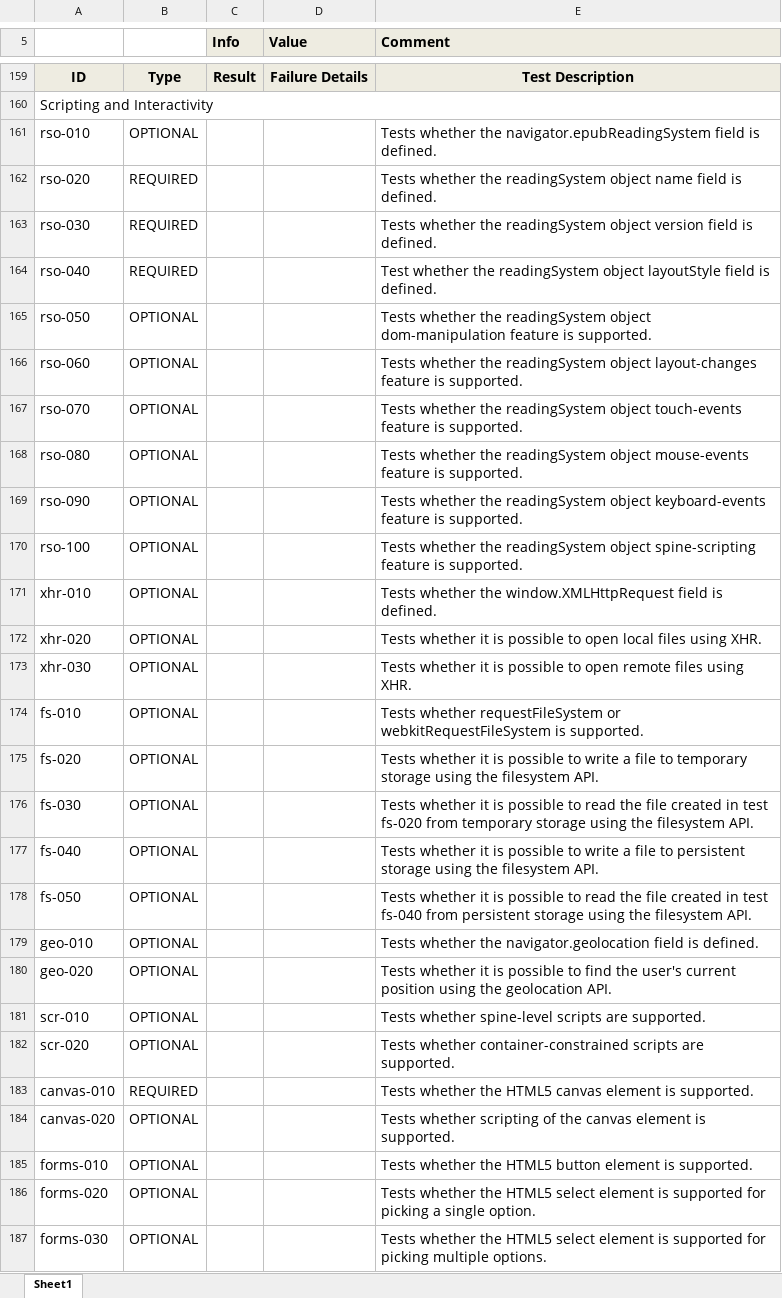
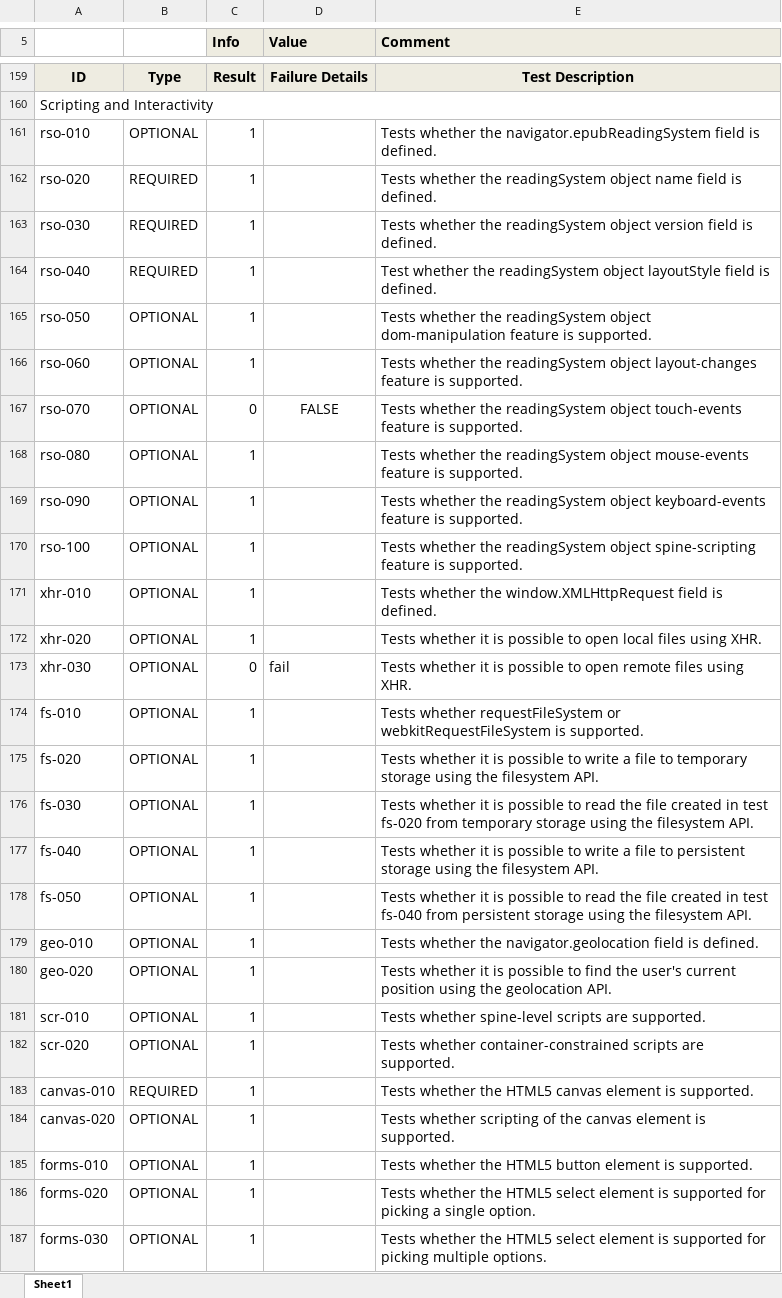
Before and after one commit to readium/readium.github.io, an Excel workbook: test-results/cloudreader/spreadsheets/duanwalker-Win7-chrome-20160129.xlsx, sheet Sheet1, drawn as a sheet; only a part is shown, gaps mark what is left out; values as stored, in another font and other column widths than the file's, no borders; the diff covers the shown part only; the diff names each change by its address in the sheet, - before the commit and + after, or states it on an @@ line.

Commit message:
4 new spreadsheets an update to the web page and an update to the spreadsheet template

```diff
--- a/test-results/cloudreader/spreadsheets/duanwalker-Win7-chrome-20160129.xlsx (sheet Sheet1)
+++ b/test-results/cloudreader/spreadsheets/duanwalker-Win7-chrome-20160129.xlsx (sheet Sheet1)
-C161:C166 (Info): (empty)
+C161:C166 (Info): 1
-C167 (Info): (empty)
+C167 (Info): 0
-D167 (Value): (empty)
+D167 (Value): FALSE
-C168:C172 (Info): (empty)
+C168:C172 (Info): 1
-C173 (Info): (empty)
+C173 (Info): 0
-D173 (Value): (empty)
+D173 (Value): fail
-C174:C187 (Info): (empty)
+C174:C187 (Info): 1
```
Also changed, not shown: 203 edited cells elsewhere in this sheet, 5 other files.
